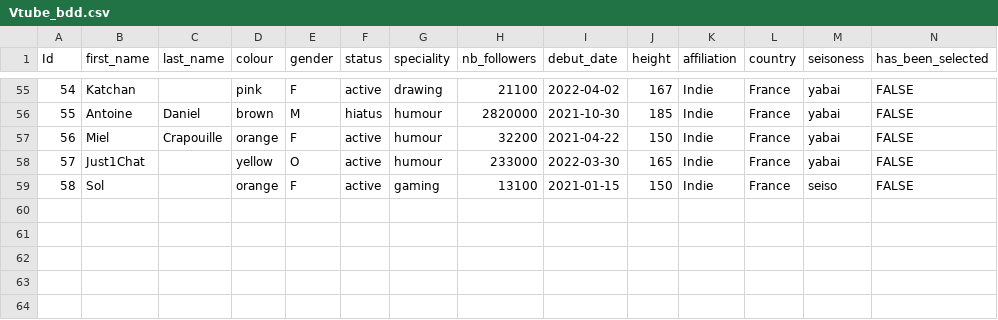
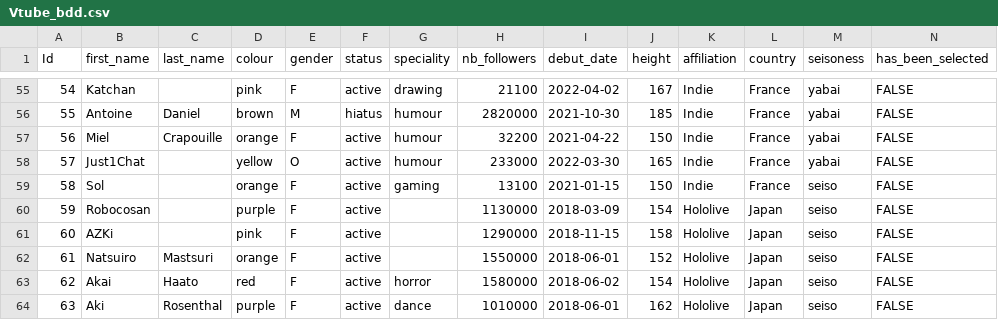
Before and after one commit to Takahiruma/Vtubedle, a CSV file: public/Vtube_bdd.csv, drawn as a sheet; only a part is shown, gaps mark what is left out; the diff names each change by its address in the sheet, - before the commit and + after, or states it on an @@ line.

Commit message:
+ new hololive early talent

```diff
--- a/public/Vtube_bdd.csv
+++ b/public/Vtube_bdd.csv
+row 60: 59 | Robocosan |  | purple | F | active |  | 1130000 | 2018-03-09 | 154 | Hololive | Japan | seiso | FALSE
+row 61: 60 | AZKi |  | pink | F | active |  | 1290000 | 2018-11-15 | 158 | Hololive | Japan | seiso | FALSE
+row 62: 61 | Natsuiro | Mastsuri | orange | F | active |  | 1550000 | 2018-06-01 | 152 | Hololive | Japan | seiso | FALSE
+row 63: 62 | Akai | Haato | red | F | active | horror | 1580000 | 2018-06-02 | 154 | Hololive | Japan | seiso | FALSE
+row 64: 63 | Aki | Rosenthal | purple | F | active | dance | 1010000 | 2018-06-01 | 162 | Hololive | Japan | seiso | FALSE
```
Also changed, not shown: 5 other files.
